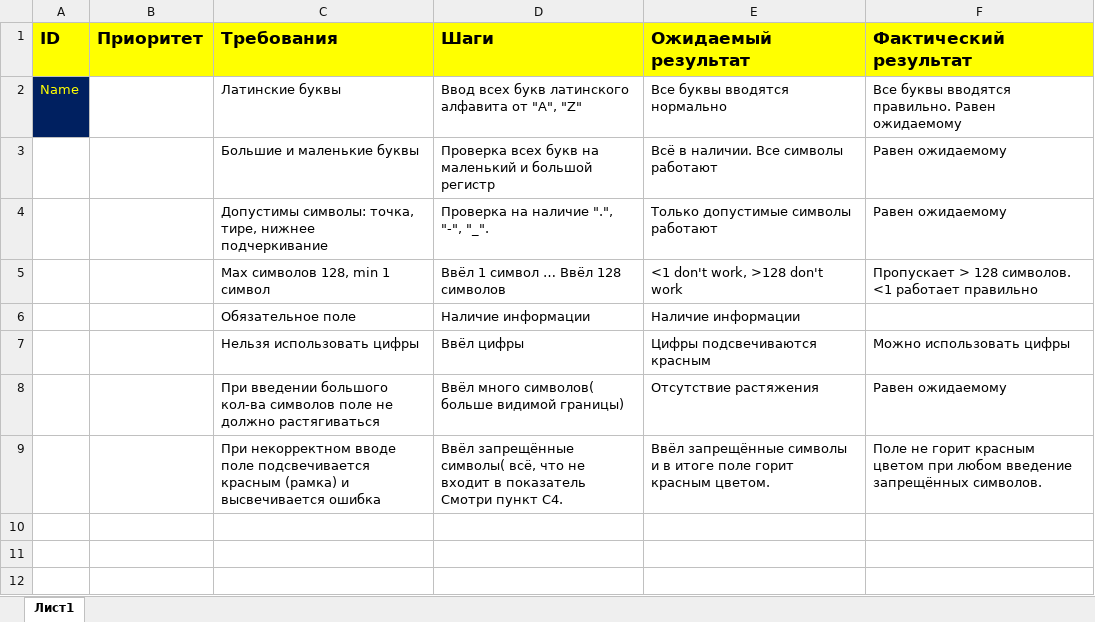
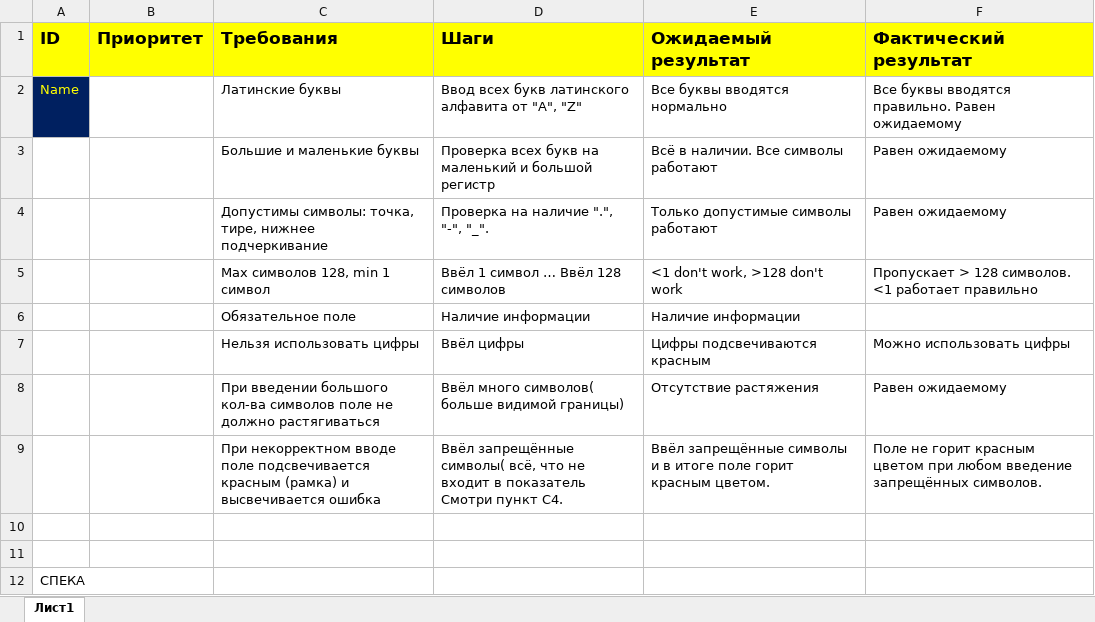
Before and after one commit to Valera007700/work_place, an Excel workbook: Чек-лист. Вадимова Форма РЕГИСТРАЦИИ.xlsx, sheet Лист1, drawn as a sheet; values as stored, in another font and other column widths than the file's, no borders; the diff names each change by its address in the sheet, - before the commit and + after, or states it on an @@ line.

Commit message:
work

```diff
--- a/Чек-лист. Вадимова Форма РЕГИСТРАЦИИ.xlsx (sheet Лист1)
+++ b/Чек-лист. Вадимова Форма РЕГИСТРАЦИИ.xlsx (sheet Лист1)
+row 10: (empty)
+row 11: (empty)
+row 12: СПЕКА
```
